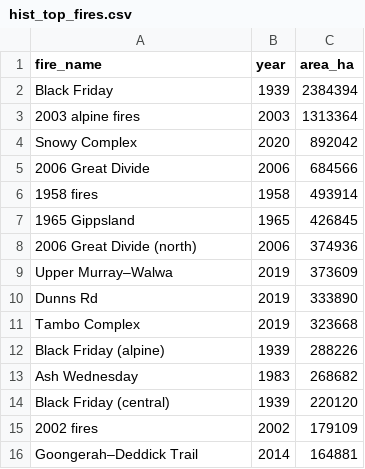
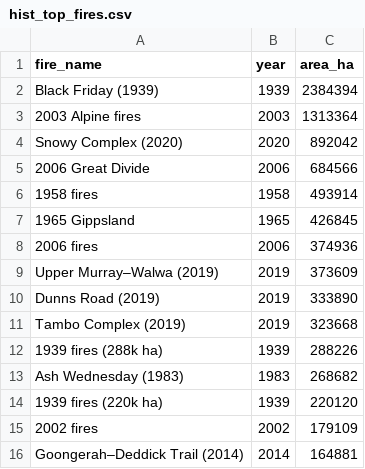
Before and after one commit to rsen0020-tech/rsen0020_FIT2179, a CSV file: data/hist_top_fires.csv, drawn as a sheet.

```diff
--- a/data/hist_top_fires.csv
+++ b/data/hist_top_fires.csv
@@ -1,5 +1,5 @@
 fire_name,year,area_ha
-Black Friday,1939,2384394
-2003 alpine fires,2003,1313364
-Snowy Complex,2020,892042
+Black Friday (1939),1939,2384394
+2003 Alpine fires,2003,1313364
+Snowy Complex (2020),2020,892042
 2006 Great Divide,2006,684566
@@ -7,10 +7,10 @@ Snowy Complex,2020,892042
 1965 Gippsland,1965,426845
-2006 Great Divide (north),2006,374936
-Upper Murray–Walwa,2019,373609
-Dunns Rd,2019,333890
-Tambo Complex,2019,323668
-Black Friday (alpine),1939,288226
-Ash Wednesday,1983,268682
-Black Friday (central),1939,220120
+2006 fires,2006,374936
+Upper Murray–Walwa (2019),2019,373609
+Dunns Road (2019),2019,333890
+Tambo Complex (2019),2019,323668
+1939 fires (288k ha),1939,288226
+Ash Wednesday (1983),1983,268682
+1939 fires (220k ha),1939,220120
 2002 fires,2002,179109
-Goongerah–Deddick Trail,2014,164881
+Goongerah–Deddick Trail (2014),2014,164881
```
Also changed, not shown: 4 other files.
